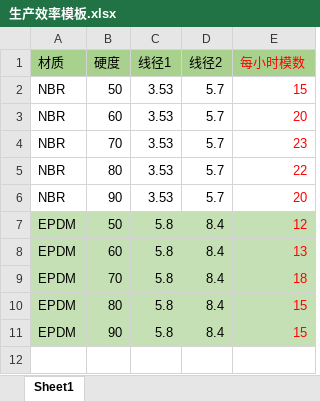
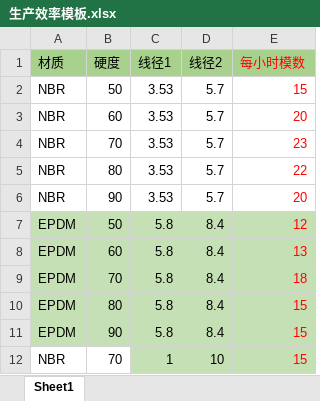
Before and after one commit to ewave1/inquiry, an Excel workbook: SmartSSO/Content/Template/生产效率模板.xlsx, sheet Sheet1, drawn as a sheet; values as stored, in another font and other column widths than the file's, no borders; the diff names each change by its address in the sheet, - before the commit and + after, or states it on an @@ line.

```diff
--- a/SmartSSO/Content/Template/生产效率模板.xlsx (sheet Sheet1)
+++ b/SmartSSO/Content/Template/生产效率模板.xlsx (sheet Sheet1)
+row 12: NBR | 70 | 1 | 10 | 15
```
Also changed, not shown: SmartSSO/Content/Template/不良率模板.xlsx, SmartSSO/Content/Template/颜色模板.xlsx, 12 other files.
